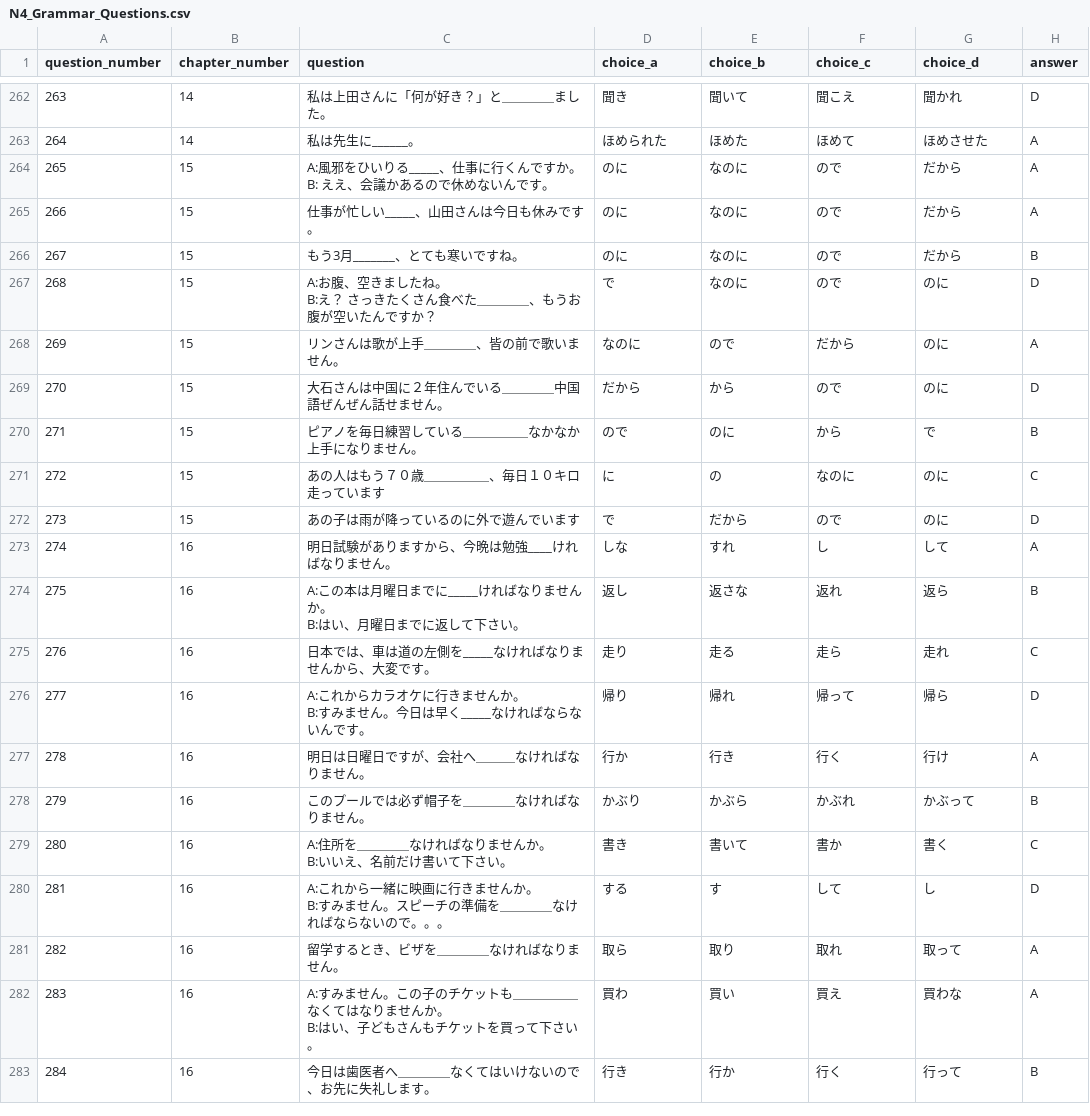
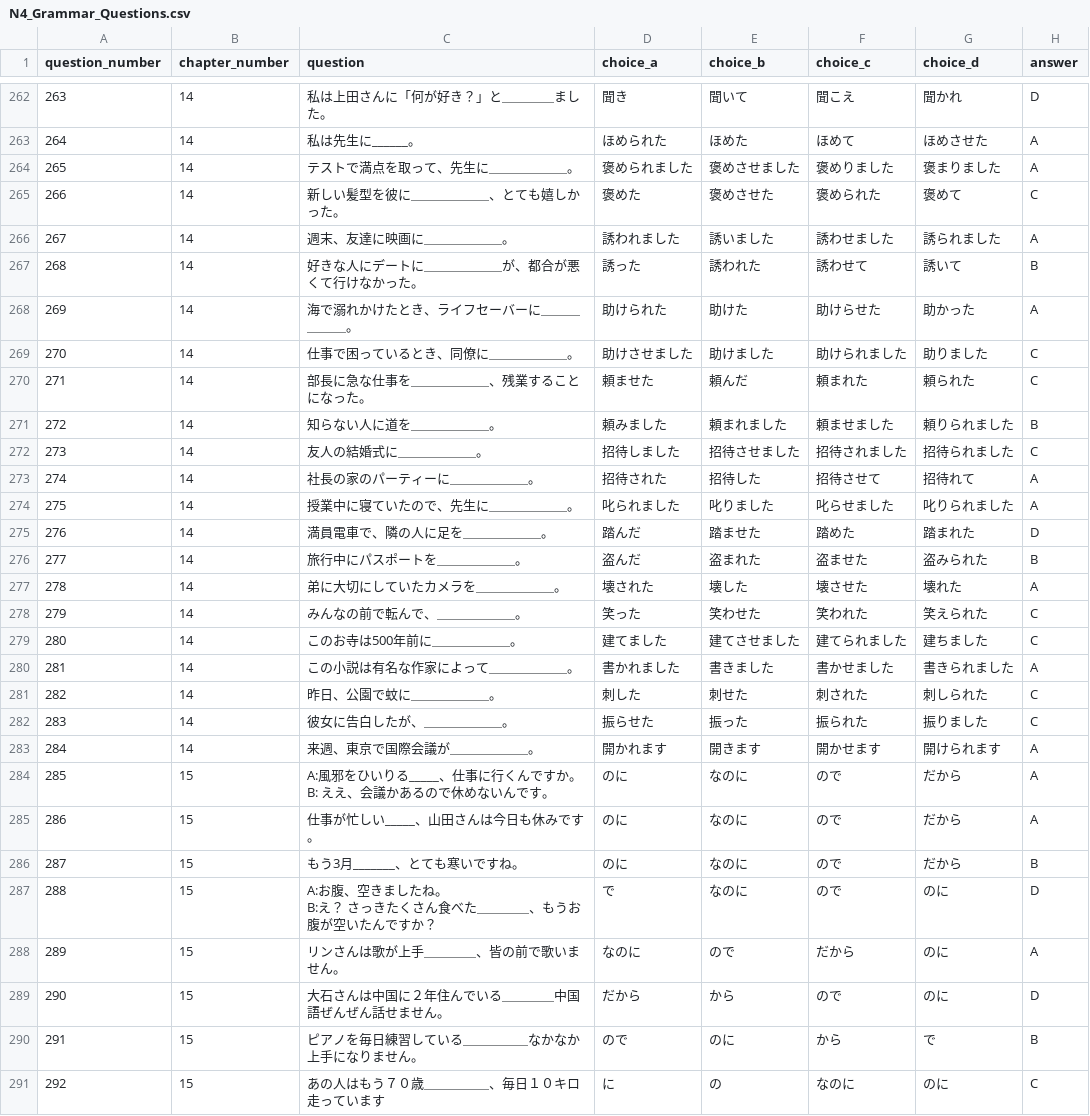
Before and after one commit to oo0speed0oo/Quiz_Marker, a CSV file: data/N4_Grammar_Questions.csv, drawn as a sheet; only a part is shown, gaps mark what is left out; the shorter side is filled out with more unchanged rows; addresses are those after the commit; the diff names each change by its address in the sheet, - before the commit and + after, or states it on an @@ line.

```diff
--- a/data/N4_Grammar_Questions.csv
+++ b/data/N4_Grammar_Questions.csv
+row 264: 265 | 14 | テストで満点を取って、先生に＿＿＿＿＿＿。 | 褒められました | 褒めさせました | 褒めりました | 褒まりました | A
+row 265: 266 | 14 | 新しい髪型を彼に＿＿＿＿＿＿、とても嬉しかった。 | 褒めた | 褒めさせた | 褒められた | 褒めて | C
+row 266: 267 | 14 | 週末、友達に映画に＿＿＿＿＿＿。 | 誘われました | 誘いました | 誘わせました | 誘られました | A
+row 267: 268 | 14 | 好きな人にデートに＿＿＿＿＿＿が、都合が悪くて行けなかった。 | 誘った | 誘われた | 誘わせて | 誘いて | B
+row 268: 269 | 14 | 海で溺れかけたとき、ライフセーバーに＿＿＿＿＿＿。 | 助けられた | 助けた | 助けらせた | 助かった | A
+row 269: 270 | 14 | 仕事で困っているとき、同僚に＿＿＿＿＿＿。 | 助けさせました | 助けました | 助けられました | 助りました | C
+row 270: 271 | 14 | 部長に急な仕事を＿＿＿＿＿＿、残業することになった。 | 頼ませた | 頼んだ | 頼まれた | 頼られた | C
+row 271: 272 | 14 | 知らない人に道を＿＿＿＿＿＿。 | 頼みました | 頼まれました | 頼ませました | 頼りられました | B
+row 272: 273 | 14 | 友人の結婚式に＿＿＿＿＿＿。 | 招待しました | 招待させました | 招待されました | 招待られました | C
+row 273: 274 | 14 | 社長の家のパーティーに＿＿＿＿＿＿。 | 招待された | 招待した | 招待させて | 招待れて | A
+row 274: 275 | 14 | 授業中に寝ていたので、先生に＿＿＿＿＿＿。 | 叱られました | 叱りました | 叱らせました | 叱りられました | A
+row 275: 276 | 14 | 満員電車で、隣の人に足を＿＿＿＿＿＿。 | 踏んだ | 踏ませた | 踏めた | 踏まれた | D
+row 276: 277 | 14 | 旅行中にパスポートを＿＿＿＿＿＿。 | 盗んだ | 盗まれた | 盗ませた | 盗みられた | B
+row 277: 278 | 14 | 弟に大切にしていたカメラを＿＿＿＿＿＿。 | 壊された | 壊した | 壊させた | 壊れた | A
+row 278: 279 | 14 | みんなの前で転んで、＿＿＿＿＿＿。 | 笑った | 笑わせた | 笑われた | 笑えられた | C
+row 279: 280 | 14 | このお寺は500年前に＿＿＿＿＿＿。 | 建てました | 建てさせました | 建てられました | 建ちました | C
+row 280: 281 | 14 | この小説は有名な作家によって＿＿＿＿＿＿。 | 書かれました | 書きました | 書かせました | 書きられました | A
+row 281: 282 | 14 | 昨日、公園で蚊に＿＿＿＿＿＿。 | 刺した | 刺せた | 刺された | 刺しられた | C
+row 282: 283 | 14 | 彼女に告白したが、＿＿＿＿＿＿。 | 振らせた | 振った | 振られた | 振りました | C
+row 283: 284 | 14 | 来週、東京で国際会議が＿＿＿＿＿＿。 | 開かれます | 開きます | 開かせます | 開けられます | A
@@ column A (question_number) renumbered from row 284 down @@
```
Also changed, not shown: data/wrong_answers.csv, quiz_scores.csv.
